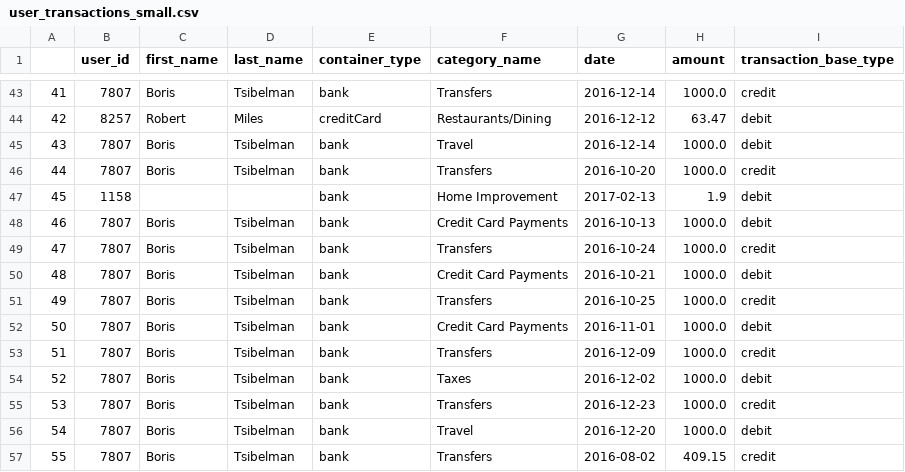
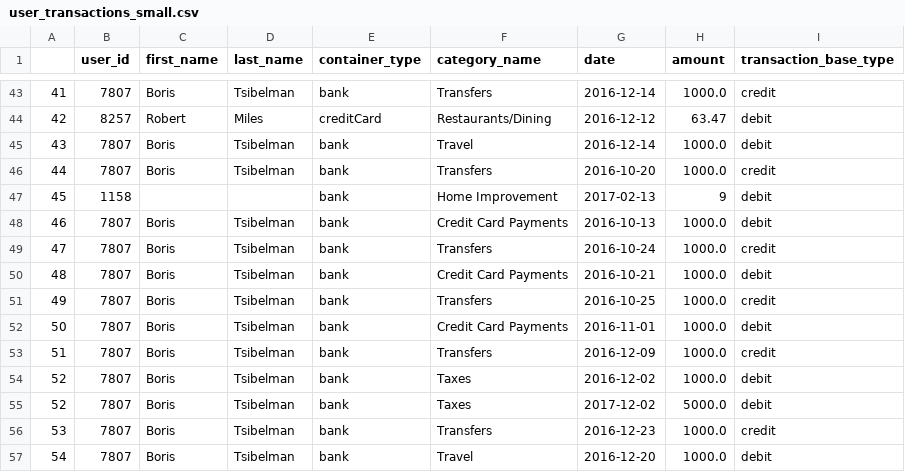
Before and after one commit to fgadaleta/xtract, a CSV file: data/user_transactions_small.csv, drawn as a sheet; only a part is shown, gaps mark what is left out; the shorter side is filled out with more unchanged rows.

```diff
--- a/data/user_transactions_small.csv
+++ b/data/user_transactions_small.csv
@@ -46,3 +46,3 @@
 44,7807,Boris,Tsibelman,bank,Transfers,2016-10-20,1000.0,credit
-45,1158,,,bank,Home Improvement,2017-02-13,1.9,debit
+45,1158,,,bank,Home Improvement,2017-02-13,9,debit
 46,7807,Boris,Tsibelman,bank,Credit Card Payments,2016-10-13,1000.0,debit
@@ -54,2 +54,3 @@
 52,7807,Boris,Tsibelman,bank,Taxes,2016-12-02,1000.0,debit
+52,7807,Boris,Tsibelman,bank,Taxes,2017-12-02,5000.0,debit
 53,7807,Boris,Tsibelman,bank,Transfers,2016-12-23,1000.0,credit
```
Also changed, not shown: 1 other file.
